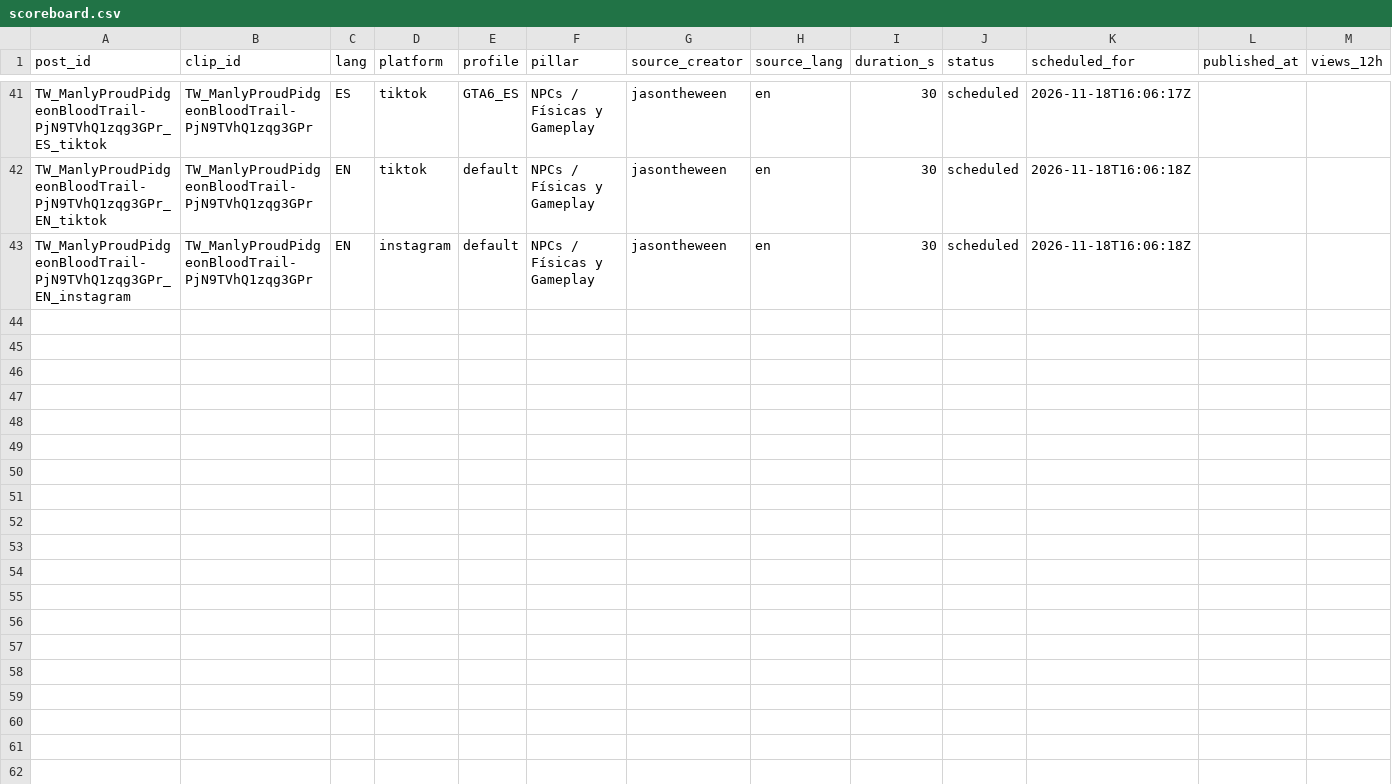
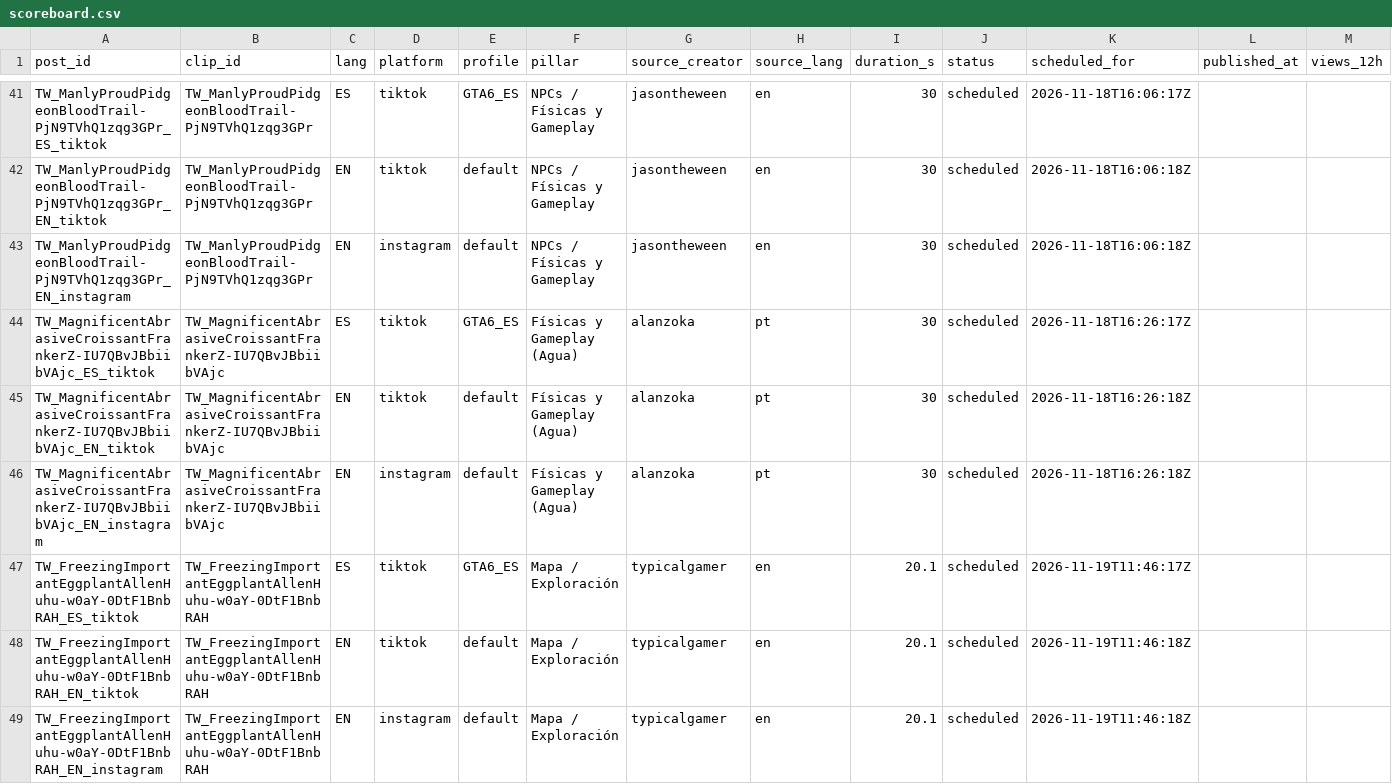
Before and after one commit to ty2mcdwdhw-hash/okx-proxy, a CSV file: GTA6_AUTO_CLIPPER/scoreboard.csv, drawn as a sheet; only a part is shown, gaps mark what is left out; rows hold the shown columns only; the diff names each change by its address in the sheet, - before the commit and + after, or states it on an @@ line.

```diff
--- a/GTA6_AUTO_CLIPPER/scoreboard.csv
+++ b/GTA6_AUTO_CLIPPER/scoreboard.csv
+row 44: TW_MagnificentAbrasiveCroissantFrankerZ-IU7QBvJBbiibVAjc_ES_tiktok | TW_MagnificentAbrasiveCroissantFrankerZ-IU7QBvJBbiibVAjc | ES | tiktok | GTA6_ES | Físicas y Gameplay (Agua) | alanzoka | pt | 30 | scheduled | 2026-11-18T16:26:17Z
+row 45: TW_MagnificentAbrasiveCroissantFrankerZ-IU7QBvJBbiibVAjc_EN_tiktok | TW_MagnificentAbrasiveCroissantFrankerZ-IU7QBvJBbiibVAjc | EN | tiktok | default | Físicas y Gameplay (Agua) | alanzoka | pt | 30 | scheduled | 2026-11-18T16:26:18Z
+row 46: TW_MagnificentAbrasiveCroissantFrankerZ-IU7QBvJBbiibVAjc_EN_instagram | TW_MagnificentAbrasiveCroissantFrankerZ-IU7QBvJBbiibVAjc | EN | instagram | default | Físicas y Gameplay (Agua) | alanzoka | pt | 30 | scheduled | 2026-11-18T16:26:18Z
+row 47: TW_FreezingImportantEggplantAllenHuhu-w0aY-0DtF1BnbRAH_ES_tiktok | TW_FreezingImportantEggplantAllenHuhu-w0aY-0DtF1BnbRAH | ES | tiktok | GTA6_ES | Mapa / Exploración | typicalgamer | en | 20.1 | scheduled | 2026-11-19T11:46:17Z
+row 48: TW_FreezingImportantEggplantAllenHuhu-w0aY-0DtF1BnbRAH_EN_tiktok | TW_FreezingImportantEggplantAllenHuhu-w0aY-0DtF1BnbRAH | EN | tiktok | default | Mapa / Exploración | typicalgamer | en | 20.1 | scheduled | 2026-11-19T11:46:18Z
+row 49: TW_FreezingImportantEggplantAllenHuhu-w0aY-0DtF1BnbRAH_EN_instagram | TW_FreezingImportantEggplantAllenHuhu-w0aY-0DtF1BnbRAH | EN | instagram | default | Mapa / Exploración | typicalgamer | en | 20.1 | scheduled | 2026-11-19T11:46:18Z
```
Also changed, not shown: 1 other file.
